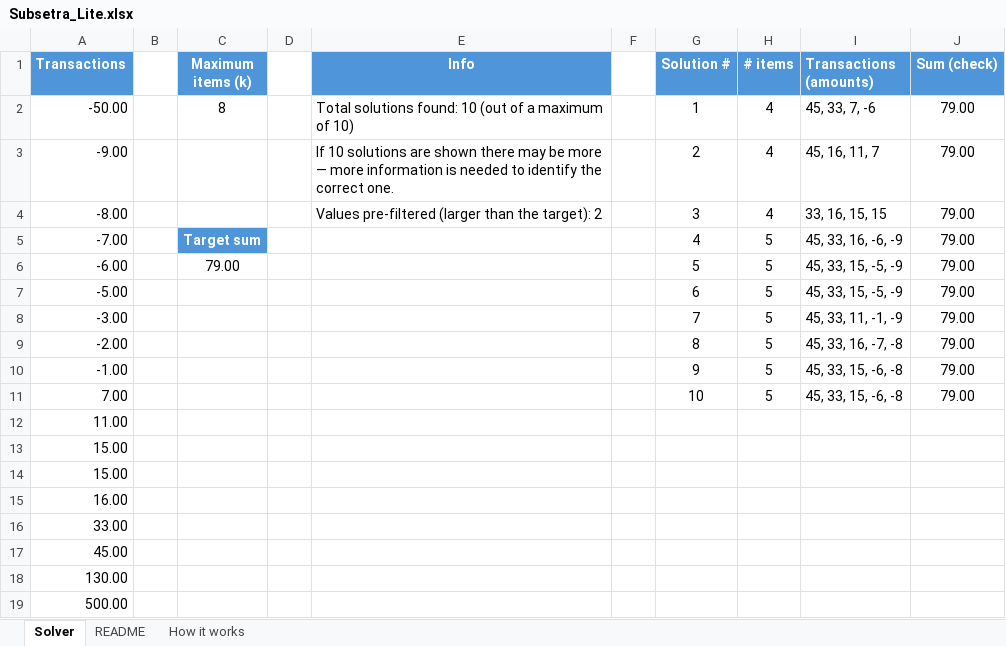
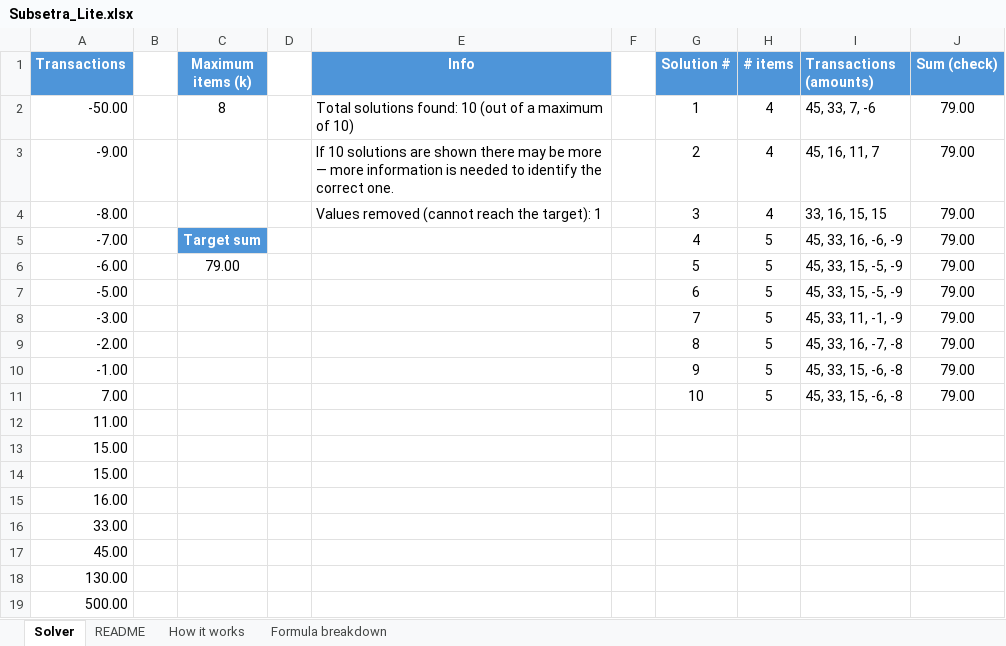
Before and after one commit to dafnielad-lab/SubSetra, an Excel workbook: Subsetra_Lite.xlsx, sheet Solver, drawn as a sheet; values as stored, in another font and other column widths than the file's, no borders; the diff names each change by its address in the sheet, - before the commit and + after, or states it on an @@ line.

Commit message:
docs: friendly headers + per-column legend on the Formula breakdown sheet

```diff
--- a/Subsetra_Lite.xlsx (sheet Solver)
+++ b/Subsetra_Lite.xlsx (sheet Solver)
+sheet tab: Formula breakdown
-E4 (Info): Values pre-filtered (larger than the target): 2
+E4 (Info): Values removed (cannot reach the target): 1
```
Also changed, not shown: sheet README, sheet How it works.
